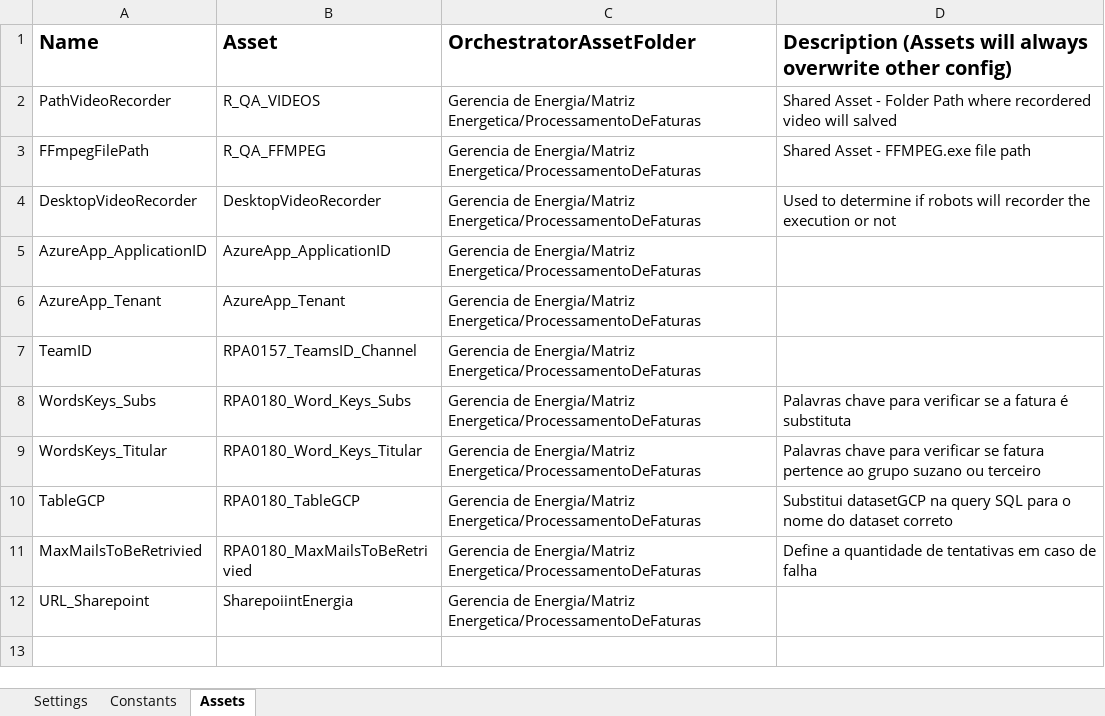
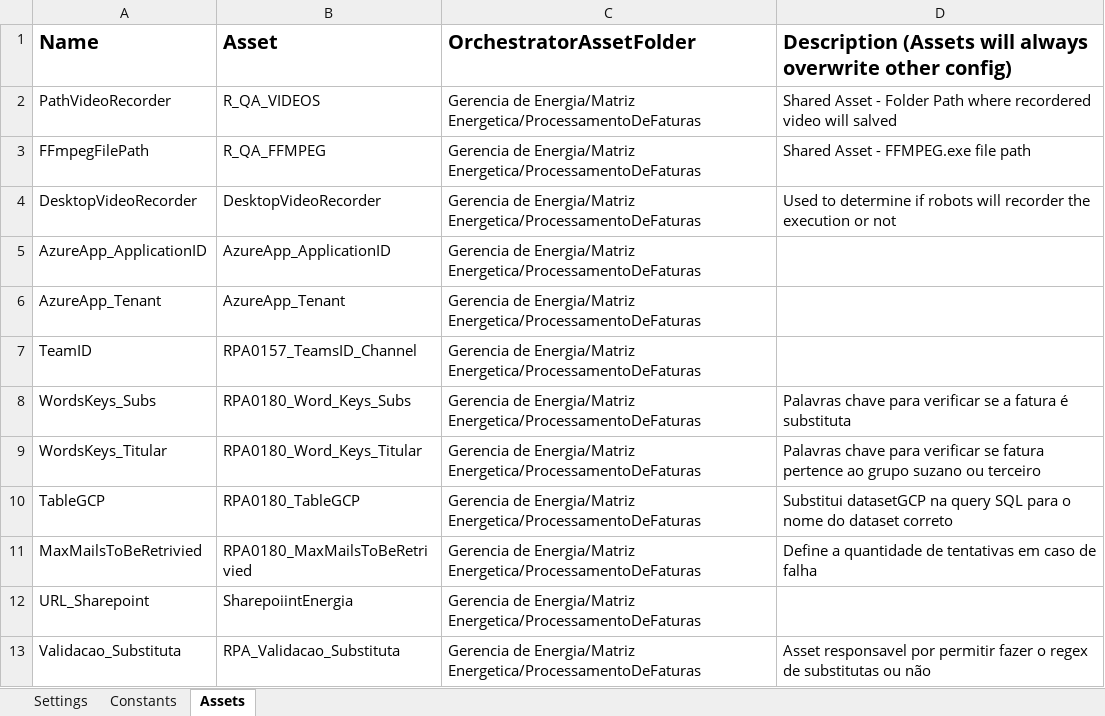
Before and after one commit to JBSilvaDev/RPA-Gerenciamento-de-dados, an Excel workbook: Data/Config.xlsx, sheet Assets, drawn as a sheet; values as stored, in another font and other column widths than the file's, no borders; the diff names each change by its address in the sheet, - before the commit and + after, or states it on an @@ line.

Commit message:
Fix: validando quando é e-mail de retorno da area para faturas substitutas v1.3.3

```diff
--- a/Data/Config.xlsx (sheet Assets)
+++ b/Data/Config.xlsx (sheet Assets)
+row 13: Validacao_Substituta | RPA_Validacao_Substituta | Gerencia de Energia/Matriz Energetica/ProcessamentoDeFaturas | Asset responsavel por permitir fazer o regex de substitutas ou não
```
Also changed, not shown: 9 other files.
